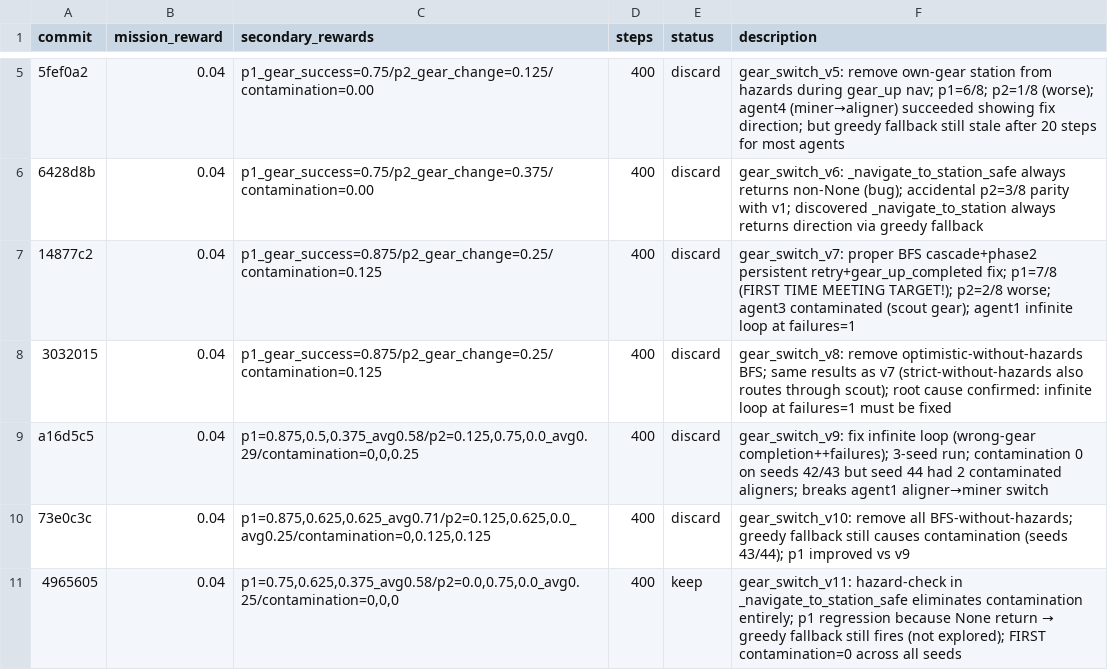
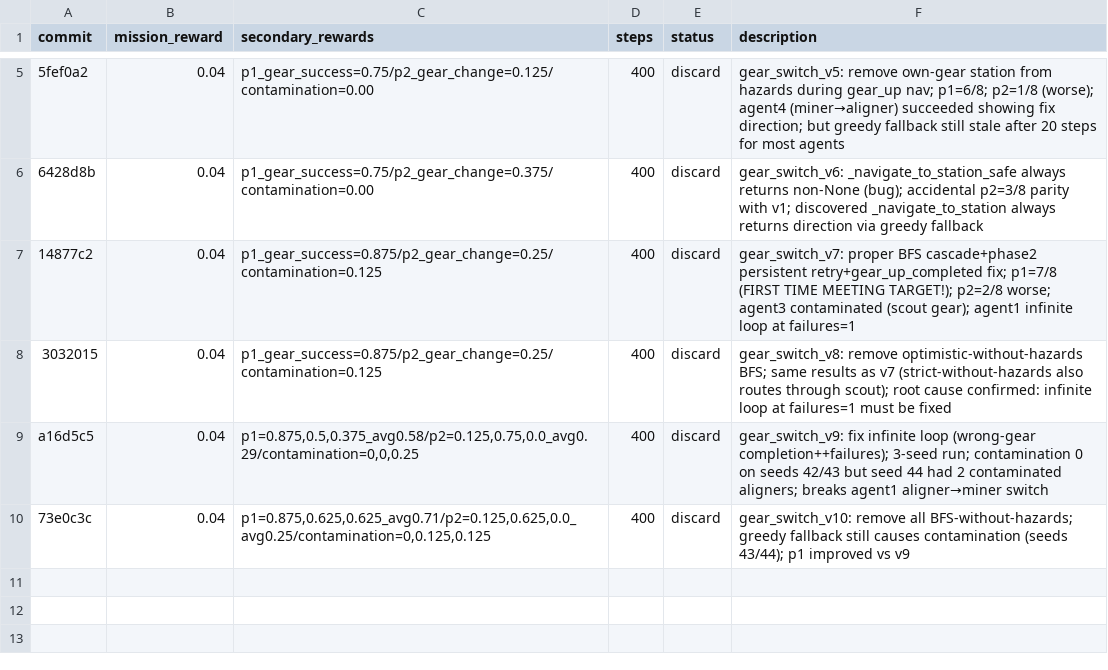
Before and after one commit to Metta-AI/cogames, a TSV file: docs/results_autoresearch_issue12_gear_acquisition_reliability.tsv, drawn as a sheet; only a part is shown, gaps mark what is left out.

Commit message:
Revert "[EXPERIMENT=gear_switch_v12][EXPERIMENT_START] replace greedy fallback with explore_near_hub when safe paths blocked"
This reverts commit 6b32db244ef9dfcfff469bb8ffa6810dede3c5d7.

```diff
--- a/docs/results_autoresearch_issue12_gear_acquisition_reliability.tsv
+++ b/docs/results_autoresearch_issue12_gear_acquisition_reliability.tsv
@@ -10,2 +10 @@ a16d5c5	0.04	p1=0.875,0.5,0.375_avg0.58/p2=0.125,0.75,0.0_avg0.29/contamination=
 73e0c3c	0.04	p1=0.875,0.625,0.625_avg0.71/p2=0.125,0.625,0.0_avg0.25/contamination=0,0.125,0.125	400	discard	gear_switch_v10: remove all BFS-without-hazards; greedy fallback still causes contamination (seeds 43/44); p1 improved vs v9
-4965605	0.04	p1=0.75,0.625,0.375_avg0.58/p2=0.0,0.75,0.0_avg0.25/contamination=0,0,0	400	keep	gear_switch_v11: hazard-check in _navigate_to_station_safe eliminates contamination entirely; p1 regression because None return → greedy fallback still fires (not explored); FIRST contamination=0 across all seeds
```
Also changed, not shown: 1 other file.
